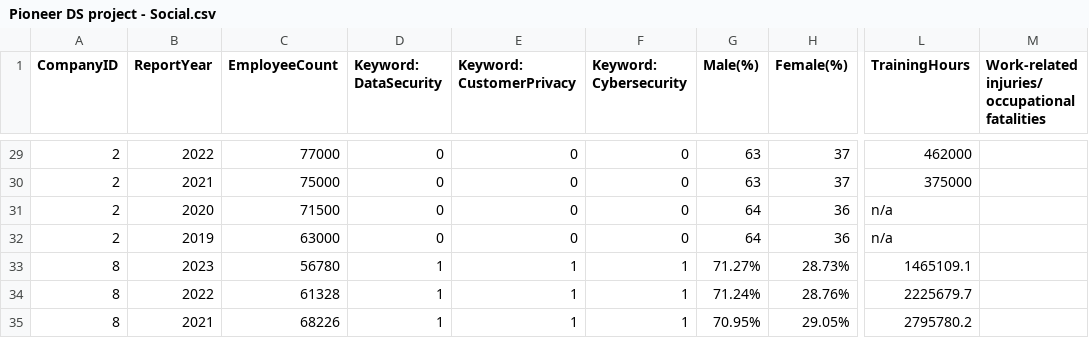
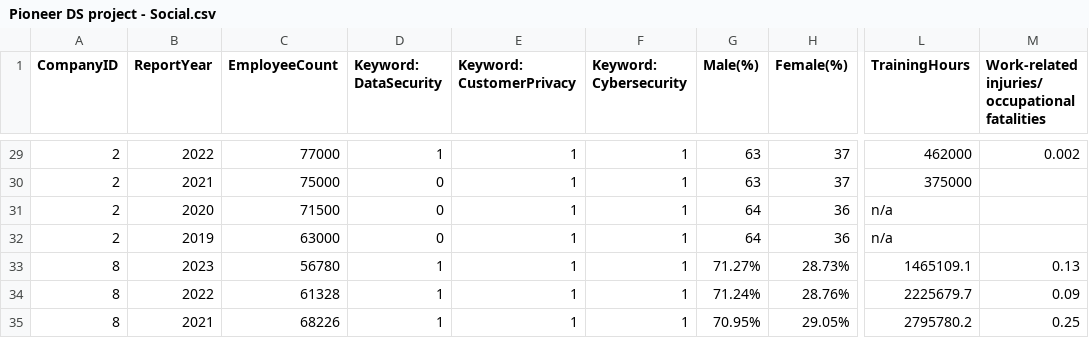
Before and after one commit to ZS-nus/DSS5105_Pioneer_Project, a CSV file: data_temp/Pioneer DS project - Social.csv, drawn as a sheet; only a part is shown, gaps mark what is left out; the diff covers the shown part only; the diff names each change by its address in the sheet, - before the commit and + after, or states it on an @@ line.

```diff
--- a/data_temp/Pioneer DS project - Social.csv
+++ b/data_temp/Pioneer DS project - Social.csv
-D29 (Keyword: DataSecurity): 0
+D29 (Keyword: DataSecurity): 1
-E29:E32 (Keyword: CustomerPrivacy): 0
+E29:E32 (Keyword: CustomerPrivacy): 1
-F29:F32 (Keyword: Cybersecurity): 0
+F29:F32 (Keyword: Cybersecurity): 1
-M29: (empty)
+M29: 0.002
-M33: (empty)
+M33: 0.13
-M34: (empty)
+M34: 0.09
-M35: (empty)
+M35: 0.25
```
Also changed, not shown: 75 edited cells elsewhere in this file, data_temp/Pioneer DS project - Governance.csv, 8 other files.
